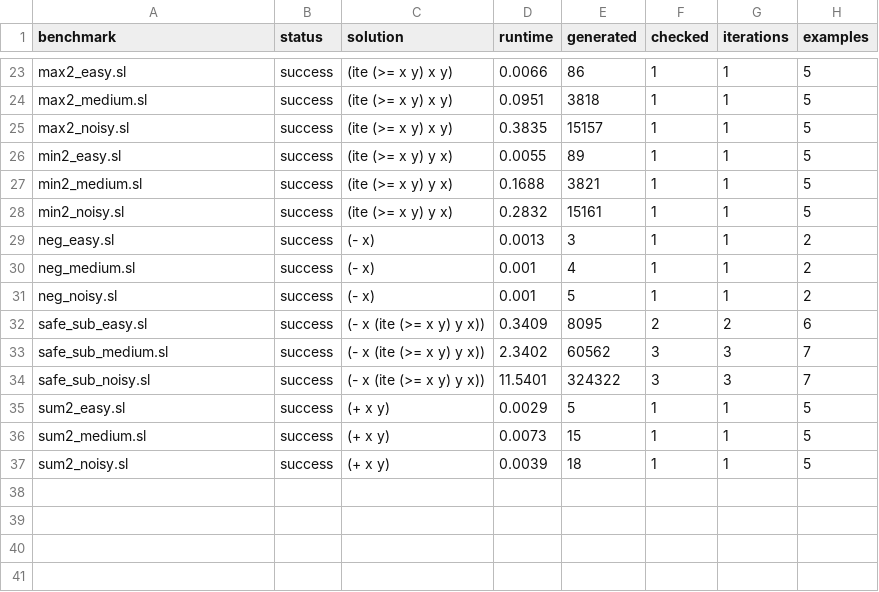
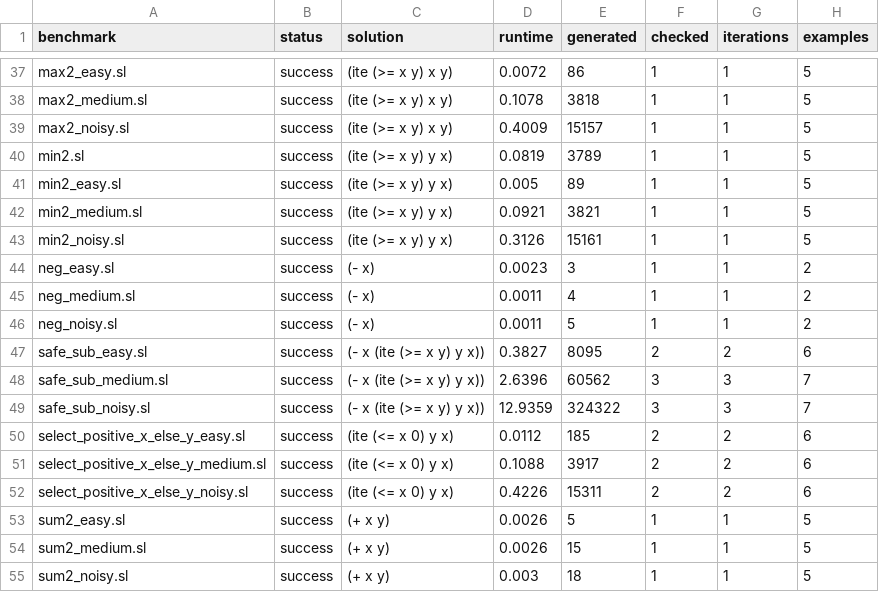
Before and after one commit to phsadhankar/SyGuS-Syn, a CSV file: cegis-sygus-solver/results/batch_results.csv, drawn as a sheet; only a part is shown, gaps mark what is left out; addresses are those after the commit; the diff covers the shown part only; the diff names each change by its address in the sheet, - before the commit and + after, or states it on an @@ line.

```diff
--- a/cegis-sygus-solver/results/batch_results.csv
+++ b/cegis-sygus-solver/results/batch_results.csv
-D37 (runtime): 0.0066
+D37 (runtime): 0.0072
-D38 (runtime): 0.0951
+D38 (runtime): 0.1078
-D39 (runtime): 0.3835
+D39 (runtime): 0.4009
+row 40: min2.sl | success | (ite (>= x y) y x) | 0.0819 | 3789 | 1 | 1 | 5
-D41 (runtime): 0.0055
+D41 (runtime): 0.005
-D42 (runtime): 0.1688
+D42 (runtime): 0.0921
-D43 (runtime): 0.2832
+D43 (runtime): 0.3126
-D44 (runtime): 0.0013
+D44 (runtime): 0.0023
-D45:D46 (runtime): 0.001
+D45:D46 (runtime): 0.0011
-D47 (runtime): 0.3409
+D47 (runtime): 0.3827
-D48 (runtime): 2.3402
+D48 (runtime): 2.6396
-D49 (runtime): 11.5401
+D49 (runtime): 12.9359
+row 50: select_positive_x_else_y_easy.sl | success | (ite (<= x 0) y x) | 0.0112 | 185 | 2 | 2 | 6
+row 51: select_positive_x_else_y_medium.sl | success | (ite (<= x 0) y x) | 0.1088 | 3917 | 2 | 2 | 6
+row 52: select_positive_x_else_y_noisy.sl | success | (ite (<= x 0) y x) | 0.4226 | 15311 | 2 | 2 | 6
-D53 (runtime): 0.0029
+D53 (runtime): 0.0026
-D54 (runtime): 0.0073
+D54 (runtime): 0.0026
-D55 (runtime): 0.0039
+D55 (runtime): 0.003
```
Also changed, not shown: 14 added rows and 20 edited cells elsewhere in this file, 53 other files.
